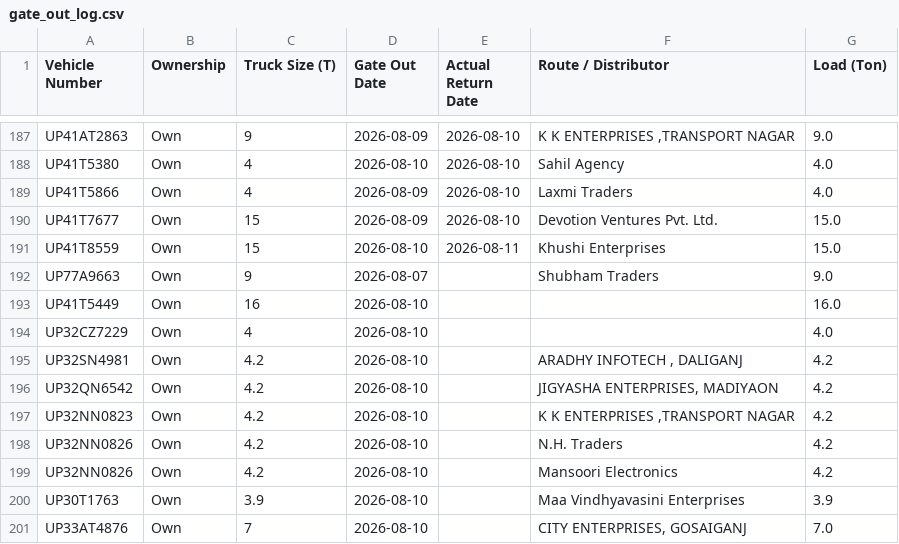
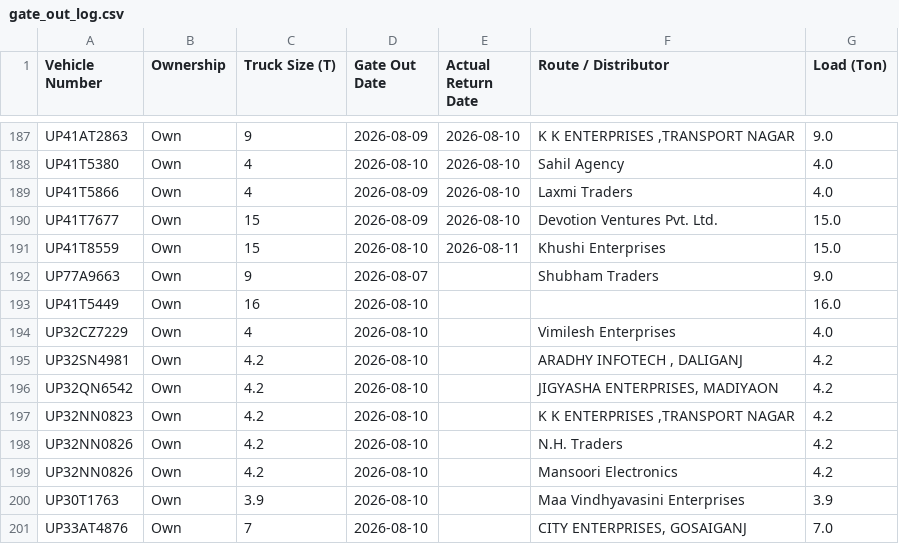
Before and after one commit to DeeAI-byte/TMS, a CSV file: local_data/gate_out_log.csv, drawn as a sheet; only a part is shown, gaps mark what is left out.

Commit message:
Update Vehicle Out log

```diff
--- a/local_data/gate_out_log.csv
+++ b/local_data/gate_out_log.csv
@@ -193,3 +193,3 @@ UP77A9663,Own,9,2026-08-07,,Shubham Traders,9.0
 UP41T5449,Own,16,2026-08-10,,,16.0
-UP32CZ7229,Own,4,2026-08-10,,,4.0
+UP32CZ7229,Own,4,2026-08-10,,Vimilesh Enterprises,4.0
 UP32SN4981,Own,4.2,2026-08-10,,"ARADHY INFOTECH , DALIGANJ",4.2
```
